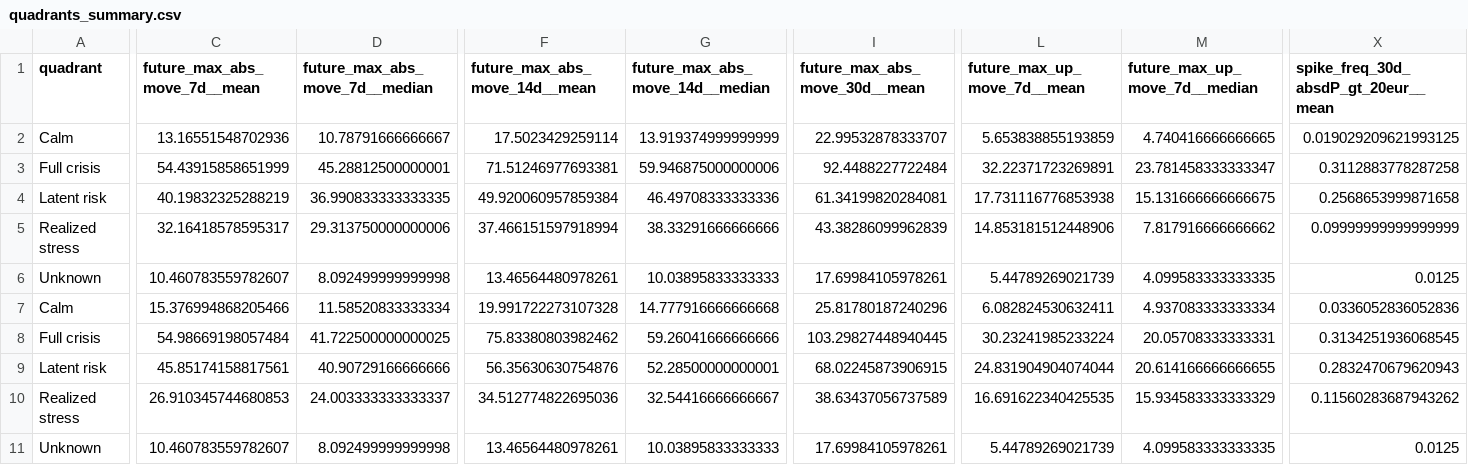
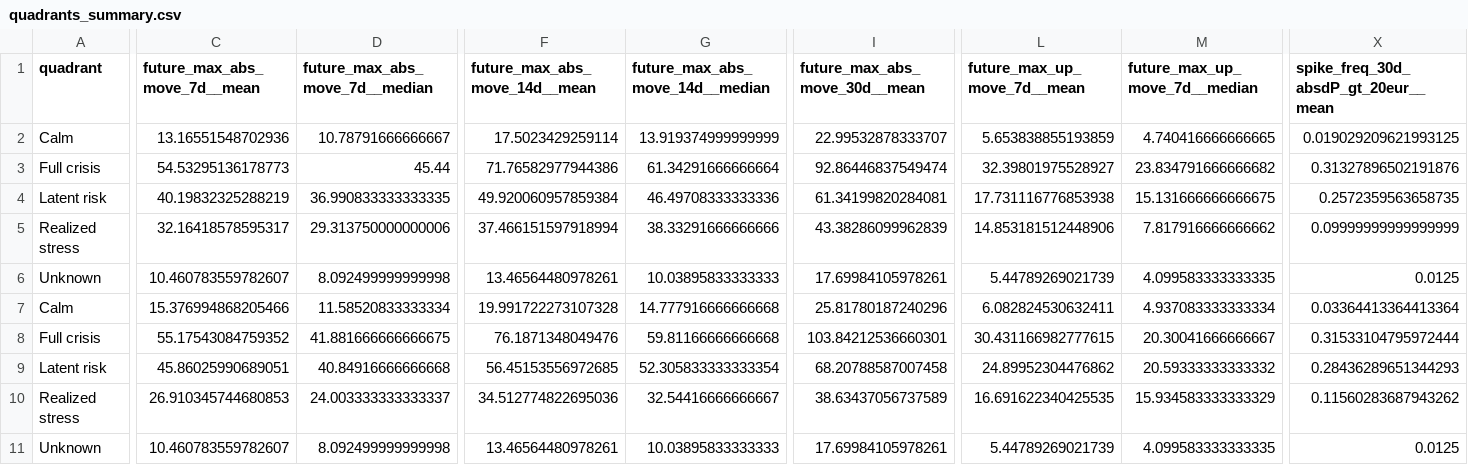
Before and after one commit to getparagua/paragua-sesi, a CSV file: assets/validation/quadrants_summary.csv, drawn as a sheet; only a part is shown, gaps mark what is left out; removed rows and columns are numbered as before the commit, all else as after; rows hold the shown columns only; the diff covers the shown part only; the diff names each change by its address in the sheet, - before the commit and + after, or states it on an @@ line.

```diff
--- a/assets/validation/quadrants_summary.csv
+++ b/assets/validation/quadrants_summary.csv
-C3 (future_max_abs_move_7d__mean): 54.43915858651999
+C3 (future_max_abs_move_7d__mean): 54.53295136178773
-D3 (future_max_abs_move_7d__median): 45.28812500000001
+D3 (future_max_abs_move_7d__median): 45.44
-F3 (future_max_abs_move_14d__mean): 71.51246977693381
+F3 (future_max_abs_move_14d__mean): 71.76582977944386
-G3 (future_max_abs_move_14d__median): 59.946875000000006
+G3 (future_max_abs_move_14d__median): 61.34291666666664
-I3 (future_max_abs_move_30d__mean): 92.4488227722484
+I3 (future_max_abs_move_30d__mean): 92.86446837549474
-L3 (future_max_up_move_7d__mean): 32.22371723269891
+L3 (future_max_up_move_7d__mean): 32.39801975528927
-M3 (future_max_up_move_7d__median): 23.781458333333347
+M3 (future_max_up_move_7d__median): 23.834791666666682
-X3: 0.3112883778287258
+X3: 0.31327896502191876
-X4: 0.2568653999871658
+X4: 0.2572359563658735
-X7: 0.0336052836052836
+X7: 0.03364413364413364
-row 8: Full crisis | 54.98669198057484 | 41.722500000000025 | 75.83380803982462 | 59.26041666666666 | 103.29827448940445 | 30.23241985233224 | 20.05708333333331 | 0.3134251936068545
-row 9: Latent risk | 45.85174158817561 | 40.90729166666666 | 56.35630630754876 | 52.28500000000001 | 68.02245873906915 | 24.831904904074044 | 20.614166666666655 | 0.2832470679620943
+row 8: Full crisis | 55.17543084759352 | 41.881666666666675 | 76.1871348049476 | 59.81166666666668 | 103.84212536660301 | 30.431166982777615 | 20.30041666666667 | 0.31533104795972444
+row 9: Latent risk | 45.86025990689051 | 40.84916666666668 | 56.45153556972685 | 52.305833333333354 | 68.20788587007458 | 24.89952304476862 | 20.59333333333332 | 0.28436289651344293
```
Also changed, not shown: 4 edited cells elsewhere in this file, assets/validation/lead_lag_corr_SESI_vs_vol7d.csv, assets/validation/table_when_SESI_gt_thresholds.csv, 7 other files.
